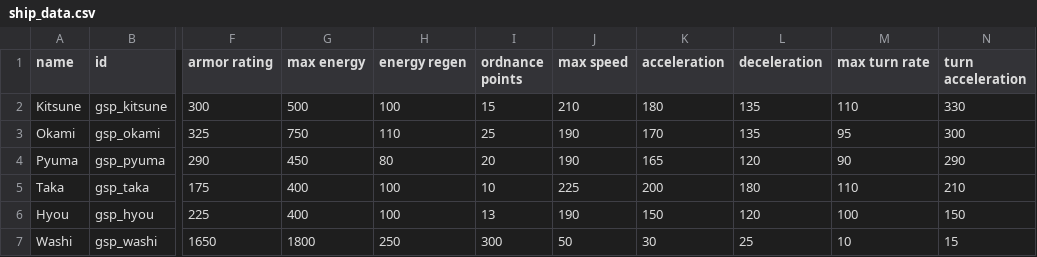
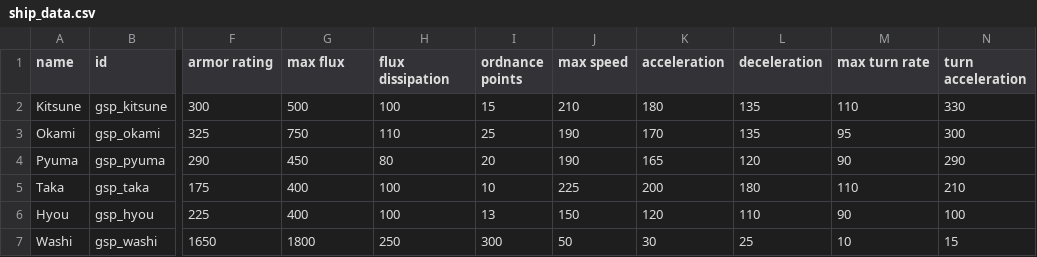
Before and after one commit to Trylobot/ss-gsp, a CSV file: data/hulls/ship_data.csv, drawn as a sheet; only a part is shown, gaps mark what is left out; the diff names each change by its address in the sheet, - before the commit and + after, or states it on an @@ line.

```diff
--- a/data/hulls/ship_data.csv
+++ b/data/hulls/ship_data.csv
-G1: max energy
+G1: max flux
-H1: energy regen
+H1: flux dissipation
-J6 (max speed): 190
+J6 (max speed): 150
-K6 (acceleration): 150
+K6 (acceleration): 120
-L6 (deceleration): 120
+L6 (deceleration): 110
-M6 (max turn rate): 100
+M6 (max turn rate): 90
-N6 (turn acceleration): 150
+N6 (turn acceleration): 100
```
Also changed, not shown: 2 other files.
